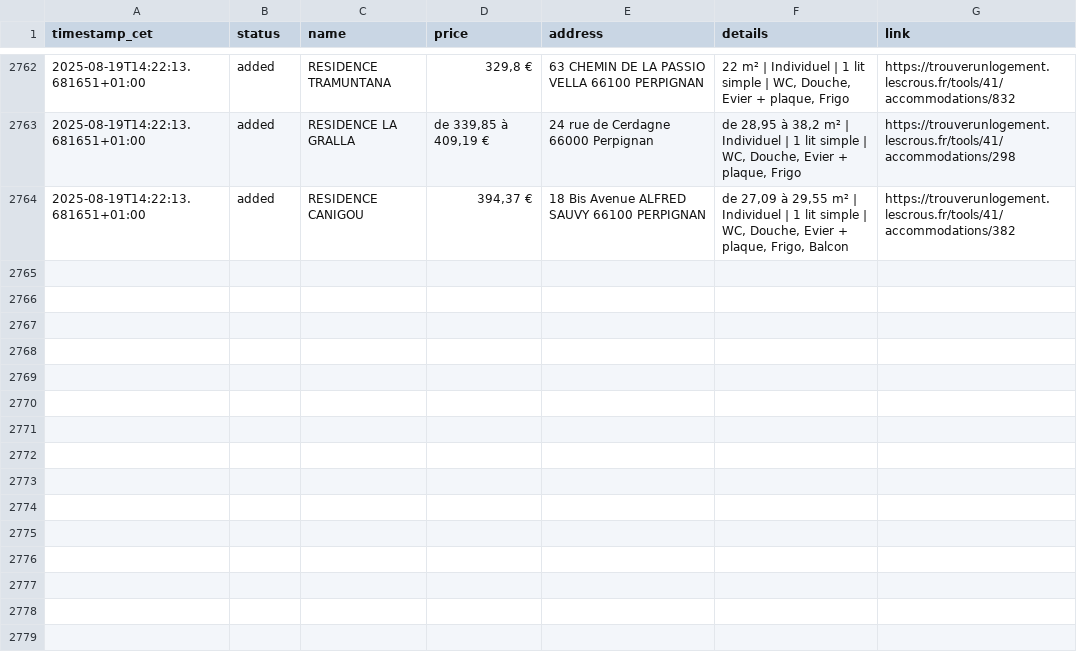
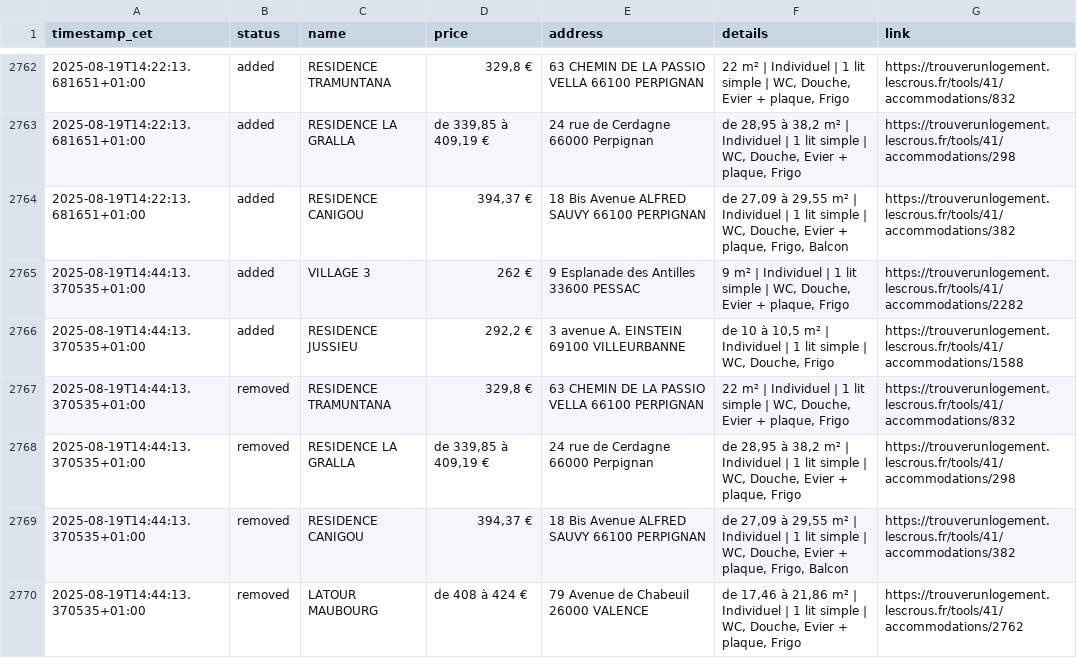
Before and after one commit to jabrane-me/crous-bot-notifier, a CSV file: daily_activity_log.csv, drawn as a sheet; only a part is shown, gaps mark what is left out; the diff names each change by its address in the sheet, - before the commit and + after, or states it on an @@ line.

```diff
--- a/daily_activity_log.csv
+++ b/daily_activity_log.csv
+row 2765: 2025-08-19T14:44:13.370535+01:00 | added | VILLAGE 3 | 262 € | 9 Esplanade des Antilles 33600 PESSAC | 9 m² | Individuel | 1 lit simple | WC, Douche, Evier + plaque, Frigo | https://trouverunlogement.lescrous.fr/tools/41/accommodations/2282
+row 2766: 2025-08-19T14:44:13.370535+01:00 | added | RESIDENCE JUSSIEU | 292,2 € | 3 avenue A. EINSTEIN 69100 VILLEURBANNE | de 10 à 10,5 m² | Individuel | 1 lit simple | WC, Douche, Frigo | https://trouverunlogement.lescrous.fr/tools/41/accommodations/1588
+row 2767: 2025-08-19T14:44:13.370535+01:00 | removed | RESIDENCE TRAMUNTANA | 329,8 € | 63 CHEMIN DE LA PASSIO VELLA 66100 PERPIGNAN | 22 m² | Individuel | 1 lit simple | WC, Douche, Evier + plaque, Frigo | https://trouverunlogement.lescrous.fr/tools/41/accommodations/832
+row 2768: 2025-08-19T14:44:13.370535+01:00 | removed | RESIDENCE LA GRALLA | de 339,85 à 409,19 € | 24 rue de Cerdagne 66000 Perpignan | de 28,95 à 38,2 m² | Individuel | 1 lit simple | WC, Douche, Evier + plaque, Frigo | https://trouverunlogement.lescrous.fr/tools/41/accommodations/298
+row 2769: 2025-08-19T14:44:13.370535+01:00 | removed | RESIDENCE CANIGOU | 394,37 € | 18 Bis Avenue ALFRED SAUVY 66100 PERPIGNAN | de 27,09 à 29,55 m² | Individuel | 1 lit simple | WC, Douche, Evier + plaque, Frigo, Balcon | https://trouverunlogement.lescrous.fr/tools/41/accommodations/382
+row 2770: 2025-08-19T14:44:13.370535+01:00 | removed | LATOUR MAUBOURG | de 408 à 424 € | 79 Avenue de Chabeuil 26000 VALENCE | de 17,46 à 21,86 m² | Individuel | 1 lit simple | WC, Douche, Evier + plaque, Frigo | https://trouverunlogement.lescrous.fr/tools/41/accommodations/2762
```
Also changed, not shown: available_residences.csv, bordeaux_data/daily_activity_log.csv, 2 other files.
